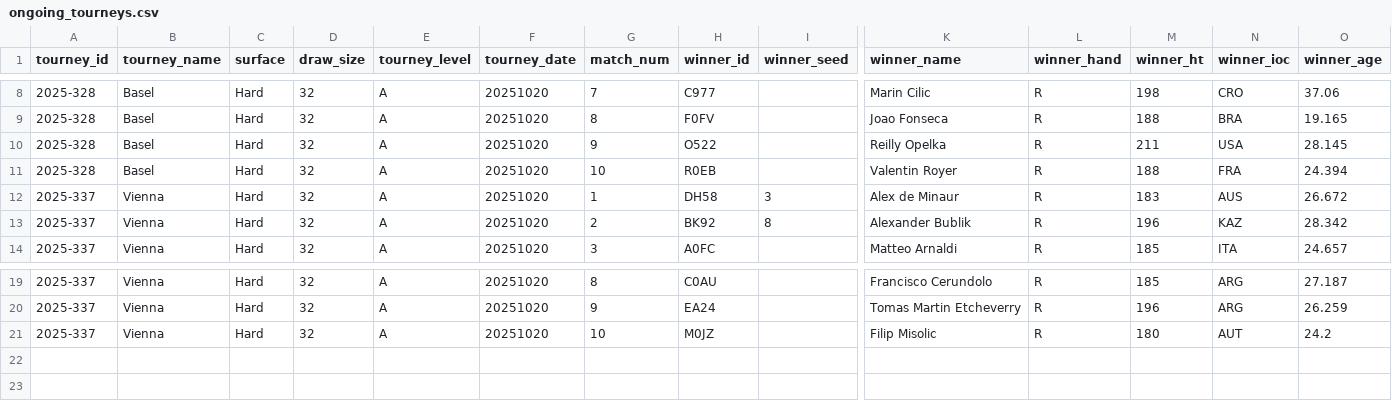
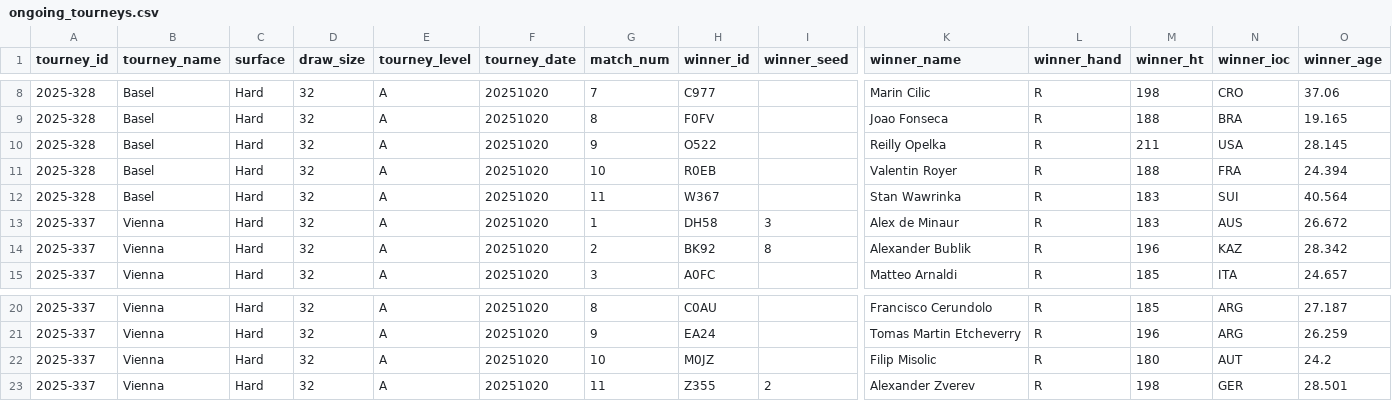
Before and after one commit to Tennismylife/TML-Database, a CSV file: ongoing_tourneys.csv, drawn as a sheet; only a part is shown, gaps mark what is left out; rows hold the shown columns only; the diff names each change by its address in the sheet, - before the commit and + after, or states it on an @@ line.

Commit message:
Update ongoing_tourneys.csv

```diff
--- a/ongoing_tourneys.csv
+++ b/ongoing_tourneys.csv
+row 12: 2025-328 | Basel | Hard | 32 | A | 20251020 | 11 | W367 |  | Stan Wawrinka | R | 183 | SUI | 40.564
+row 23: 2025-337 | Vienna | Hard | 32 | A | 20251020 | 11 | Z355 | 2 | Alexander Zverev | R | 198 | GER | 28.501
```
